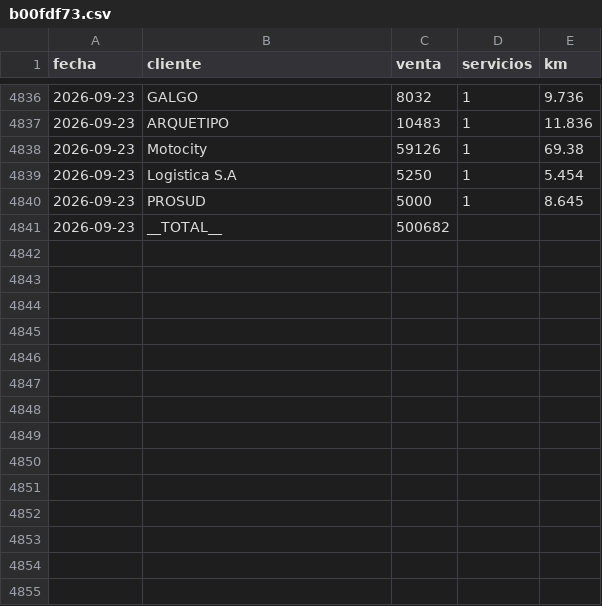
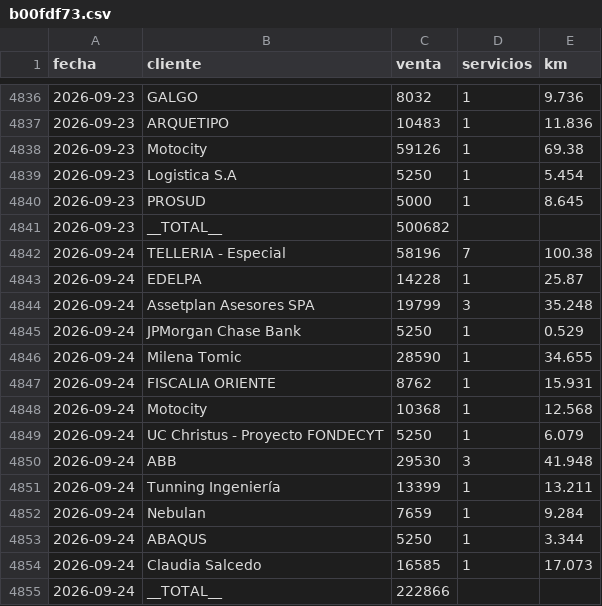
Before and after one commit to rubness007/qz-13a41abc58, a CSV file: b00fdf73.csv, drawn as a sheet; only a part is shown, gaps mark what is left out; the diff names each change by its address in the sheet, - before the commit and + after, or states it on an @@ line.

Commit message:
Reporte 2026-09-24

```diff
--- a/b00fdf73.csv
+++ b/b00fdf73.csv
+row 4842: 2026-09-24 | TELLERIA - Especial | 58196 | 7 | 100.38
+row 4843: 2026-09-24 | EDELPA | 14228 | 1 | 25.87
+row 4844: 2026-09-24 | Assetplan Asesores SPA | 19799 | 3 | 35.248
+row 4845: 2026-09-24 | JPMorgan Chase Bank | 5250 | 1 | 0.529
+row 4846: 2026-09-24 | Milena Tomic | 28590 | 1 | 34.655
+row 4847: 2026-09-24 | FISCALIA ORIENTE | 8762 | 1 | 15.931
+row 4848: 2026-09-24 | Motocity | 10368 | 1 | 12.568
+row 4849: 2026-09-24 | UC Christus - Proyecto FONDECYT | 5250 | 1 | 6.079
+row 4850: 2026-09-24 | ABB | 29530 | 3 | 41.948
+row 4851: 2026-09-24 | Tunning Ingeniería | 13399 | 1 | 13.211
+row 4852: 2026-09-24 | Nebulan | 7659 | 1 | 9.284
+row 4853: 2026-09-24 | ABAQUS | 5250 | 1 | 3.344
+row 4854: 2026-09-24 | Claudia Salcedo | 16585 | 1 | 17.073
+row 4855: 2026-09-24 | __TOTAL__ | 222866
```
